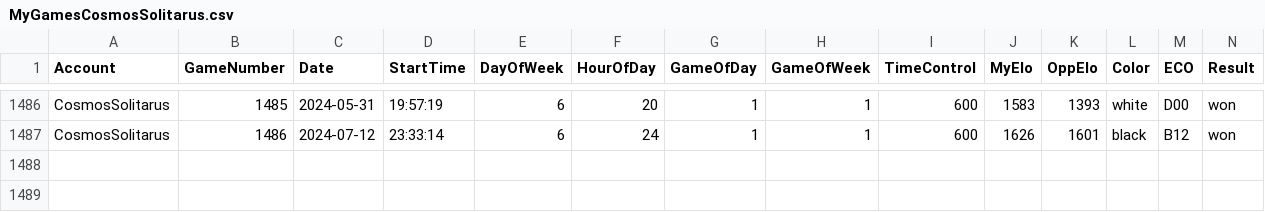
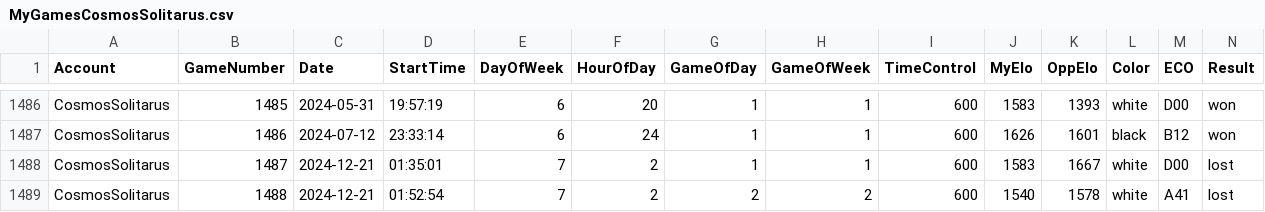
Before and after one commit to CosmosSolitarus/ChessAnalytics, a CSV file: csv/MyGamesCosmosSolitarus.csv, drawn as a sheet; only a part is shown, gaps mark what is left out; rows hold the shown columns only; the diff names each change by its address in the sheet, - before the commit and + after, or states it on an @@ line.

```diff
--- a/csv/MyGamesCosmosSolitarus.csv
+++ b/csv/MyGamesCosmosSolitarus.csv
+row 1488: CosmosSolitarus | 1487 | 2024-12-21 | 01:35:01 | 7 | 2 | 1 | 1 | 600 | 1583 | 1667 | white | D00 | lost
+row 1489: CosmosSolitarus | 1488 | 2024-12-21 | 01:52:54 | 7 | 2 | 2 | 2 | 600 | 1540 | 1578 | white | A41 | lost
```
Also changed, not shown: 12 other files.
